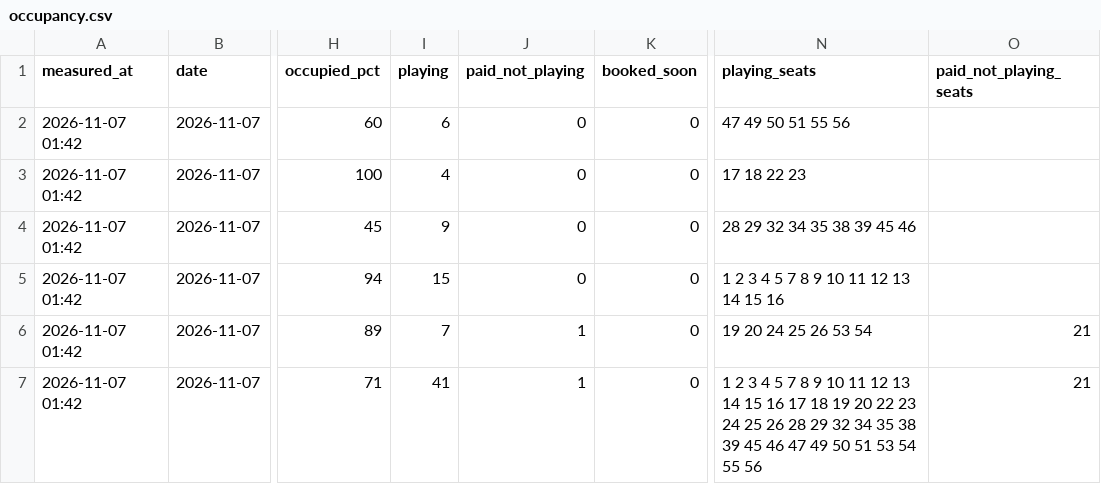
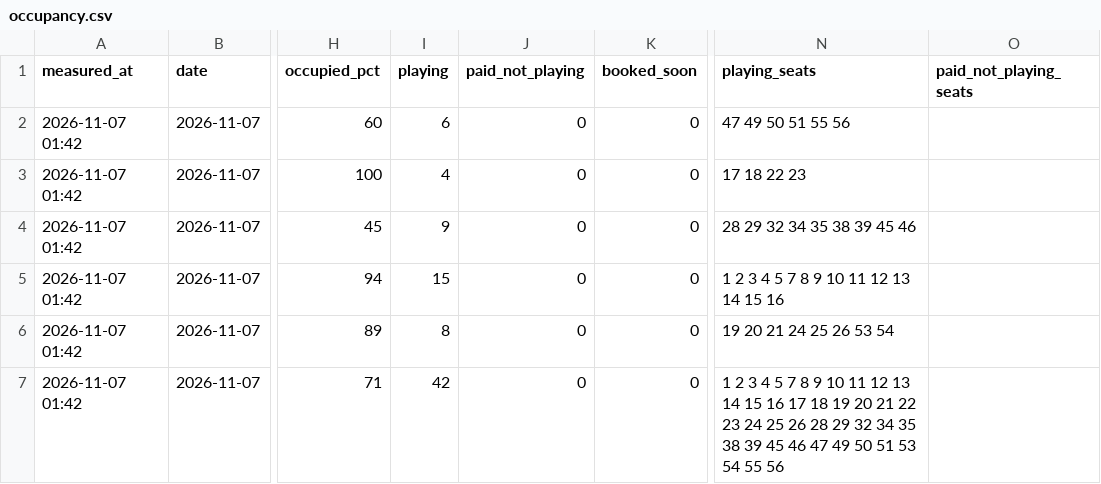
Before and after one commit to replaygot/Cyber-statistics-ast, a CSV file: data/1JB6NB4A/occupancy.csv, drawn as a sheet; only a part is shown, gaps mark what is left out; the diff names each change by its address in the sheet, - before the commit and + after, or states it on an @@ line.

```diff
--- a/data/1JB6NB4A/occupancy.csv
+++ b/data/1JB6NB4A/occupancy.csv
-I6 (playing): 7
+I6 (playing): 8
-J6:J7 (paid_not_playing): 1
+J6:J7 (paid_not_playing): 0
-N6 (playing_seats): 19 20 24 25 26 53 54
+N6 (playing_seats): 19 20 21 24 25 26 53 54
-O6:O7 (paid_not_playing_seats): 21
+O6:O7 (paid_not_playing_seats): (empty)
-I7 (playing): 41
+I7 (playing): 42
-N7 (playing_seats): …19 20 22 23…
+N7 (playing_seats): …19 20 21 22 23…
```
Also changed, not shown: data/1JB6N7pB/occupancy.csv, data/bKqXNKEG/occupancy.csv, 9 other files.
